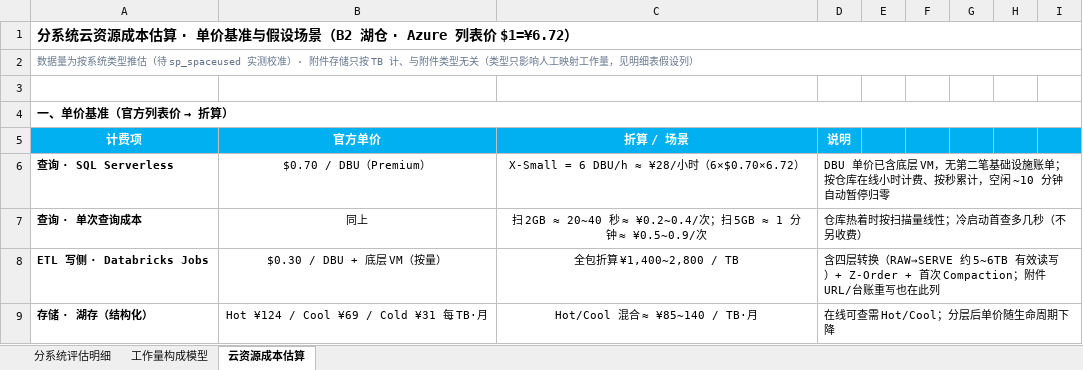
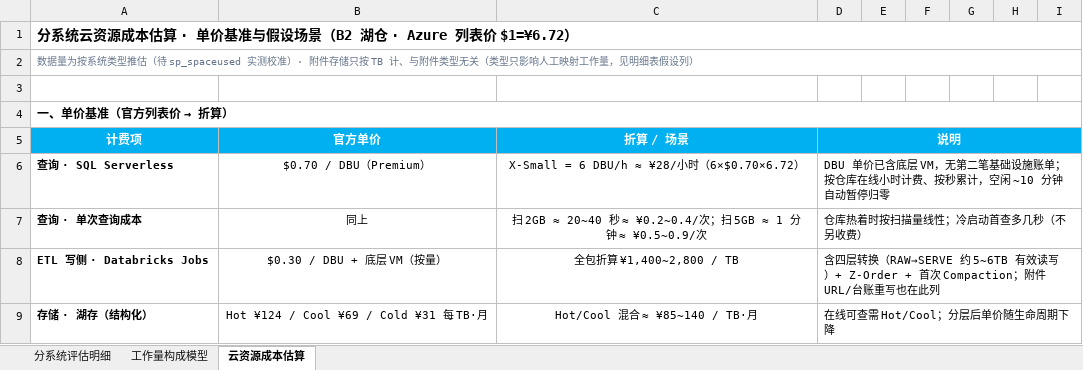
Before and after one commit to DoctoryJava/RimsDecommision, an Excel workbook: report/系统接入工作量评估.xlsx, sheet 云资源成本估算, drawn as a sheet; only a part is shown; values as stored, in another font and other column widths than the file's, no borders; the diff names each change by its address in the sheet, - before the commit and + after, or states it on an @@ line.

```diff
--- a/report/系统接入工作量评估.xlsx (sheet 云资源成本估算)
+++ b/report/系统接入工作量评估.xlsx (sheet 云资源成本估算)
+D5:I5 merged
```
Also changed, not shown: sheet 分系统评估明细, charts or pictures.
